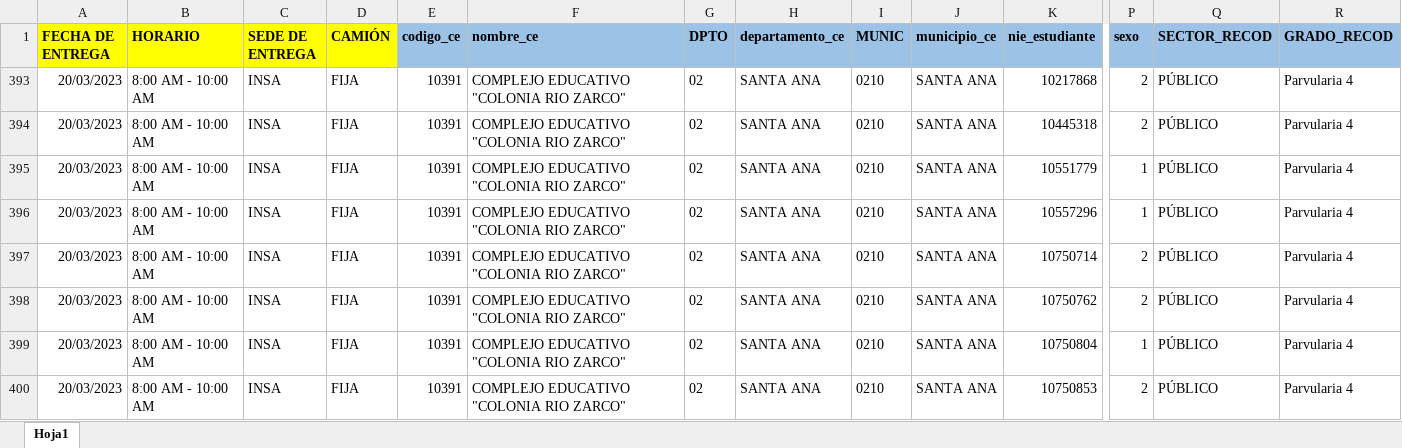
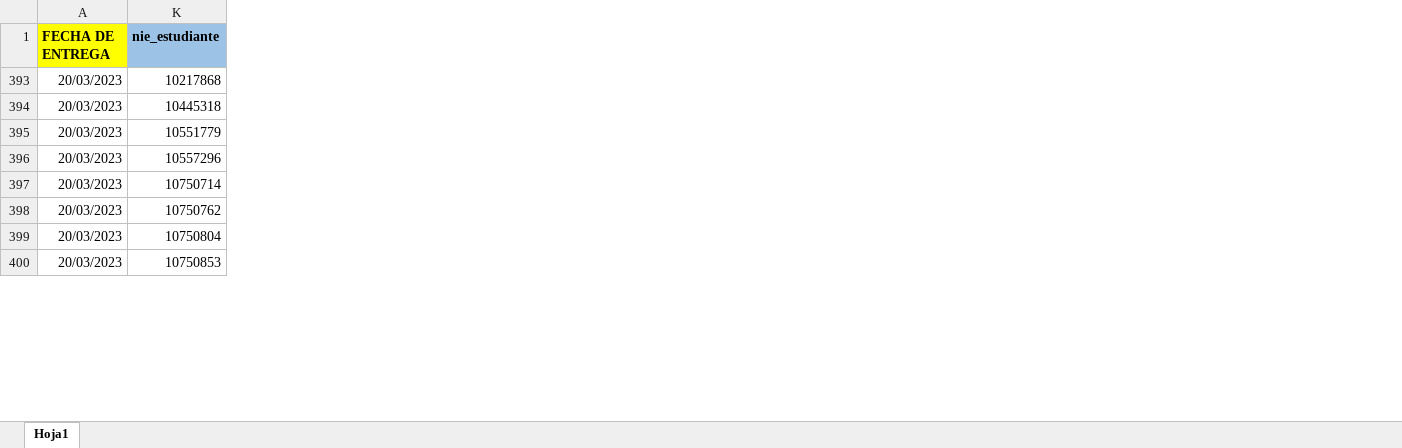
Before and after one commit to carloscerna/registro_academico, an Excel workbook: formatos_hoja_de_calculo/CE-TABLET-10391-2023.xlsx, sheet Hoja1, drawn as a sheet; only a part is shown, gaps mark what is left out; values as stored, in another font and other column widths than the file's, no borders; charts and pictures and conditional formats and table styles not drawn; removed rows and columns are numbered as before the commit, all else as after; the diff covers the shown part only; the diff names each change by its address in the sheet, - before the commit and + after, or states it on an @@ line.

```diff
--- a/formatos_hoja_de_calculo/CE-TABLET-10391-2023.xlsx (sheet Hoja1)
+++ b/formatos_hoja_de_calculo/CE-TABLET-10391-2023.xlsx (sheet Hoja1)
@@ column B (HORARIO) hidden, rows 393-400: all 8:00 AM - 10:00 AM @@
@@ column C (SEDE DE ENTREGA) hidden, rows 393-400: all INSA @@
@@ column D (CAMIÓN) hidden, rows 393-400: all FIJA @@
@@ column E (codigo_ce) hidden, rows 393-400: all 10391 @@
@@ column F (nombre_ce) hidden, rows 393-400: all COMPLEJO EDUCATIVO "COLONIA RIO ZARCO" @@
@@ column G (DPTO) hidden, rows 393-400: all 02 @@
@@ column H (departamento_ce) hidden, rows 393-400: all SANTA ANA @@
@@ column I (MUNIC) hidden, rows 393-400: all 0210 @@
@@ column J (municipio_ce) hidden, rows 393-400: all SANTA ANA @@
@@ column P (sexo) hidden, rows 393-400: 2 | 2 | 1 | 1 | 2 | 2 | 1 | 2 @@
@@ column Q (SECTOR_RECOD) hidden, rows 393-400: all PÚBLICO @@
@@ column R (GRADO_RECOD) hidden, rows 393-400: all Parvularia 4 @@
```
Also changed, not shown: 1 added column and 9 removed columns elsewhere in this sheet, charts or pictures, 7 other files.
